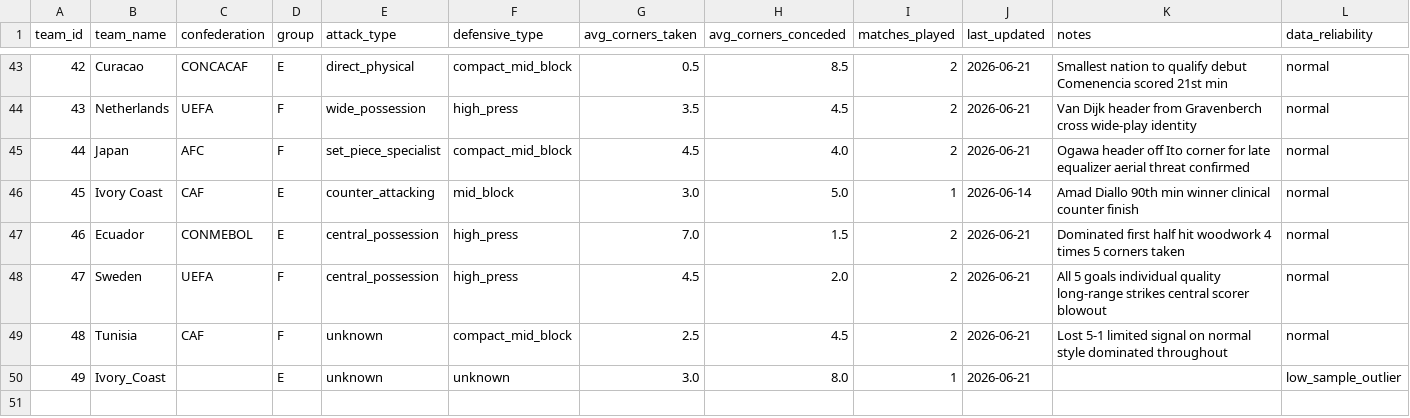
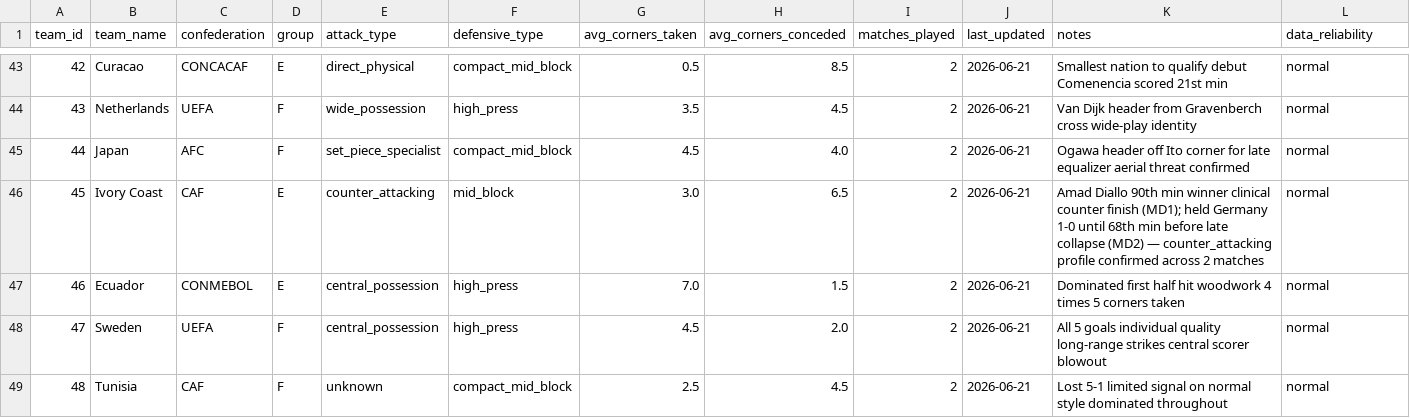
Before and after one commit to phildinh/world-cup-corners-model, a CSV file: data/teams.csv, drawn as a sheet; only a part is shown, gaps mark what is left out.

```diff
--- a/data/teams.csv
+++ b/data/teams.csv
@@ -45,3 +45,3 @@ team_id,team_name,confederation,group,attack_type,defensive_type,avg_corners_tak
 44,Japan,AFC,F,set_piece_specialist,compact_mid_block,4.5,4.0,2,2026-06-21,Ogawa header off Ito corner for late equalizer aerial threat confirmed,normal
-45,Ivory Coast,CAF,E,counter_attacking,mid_block,3.0,5.0,1,2026-06-14,Amad Diallo 90th min winner clinical counter finish,normal
+45,Ivory Coast,CAF,E,counter_attacking,mid_block,3.0,6.5,2,2026-06-21,Amad Diallo 90th min winner clinical counter finish (MD1); held Germany 1-0 until 68th min before late collapse (MD2) — counter_attacking profile confirmed across 2 matches,normal
 46,Ecuador,CONMEBOL,E,central_possession,high_press,7.0,1.5,2,2026-06-21,Dominated first half hit woodwork 4 times 5 corners taken,normal
@@ -49,2 +49 @@ team_id,team_name,confederation,group,attack_type,defensive_type,avg_corners_tak
 48,Tunisia,CAF,F,unknown,compact_mid_block,2.5,4.5,2,2026-06-21,Lost 5-1 limited signal on normal style dominated throughout,normal
-49,Ivory_Coast,,E,unknown,unknown,3.0,8.0,1,2026-06-21,,low_sample_outlier
```
Also changed, not shown: 1 other file.
